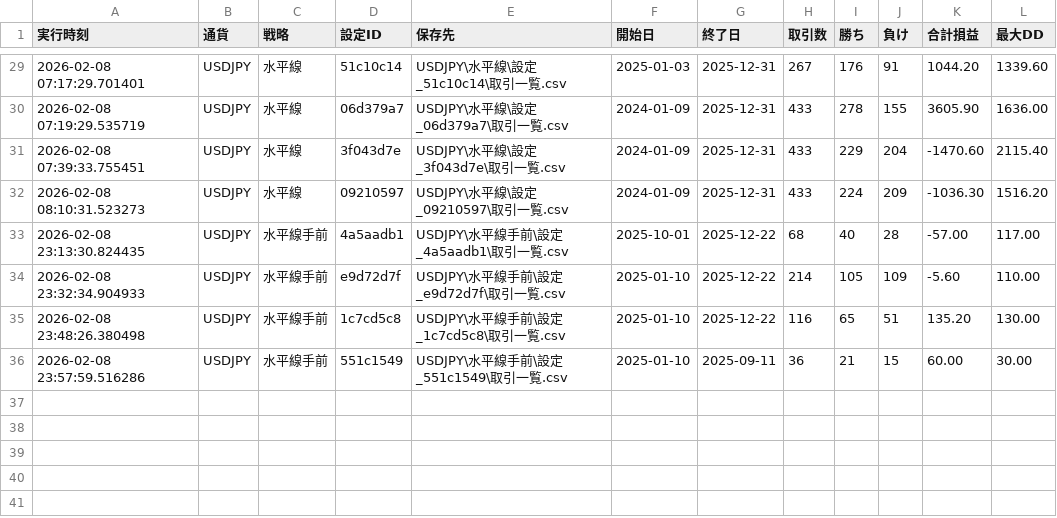
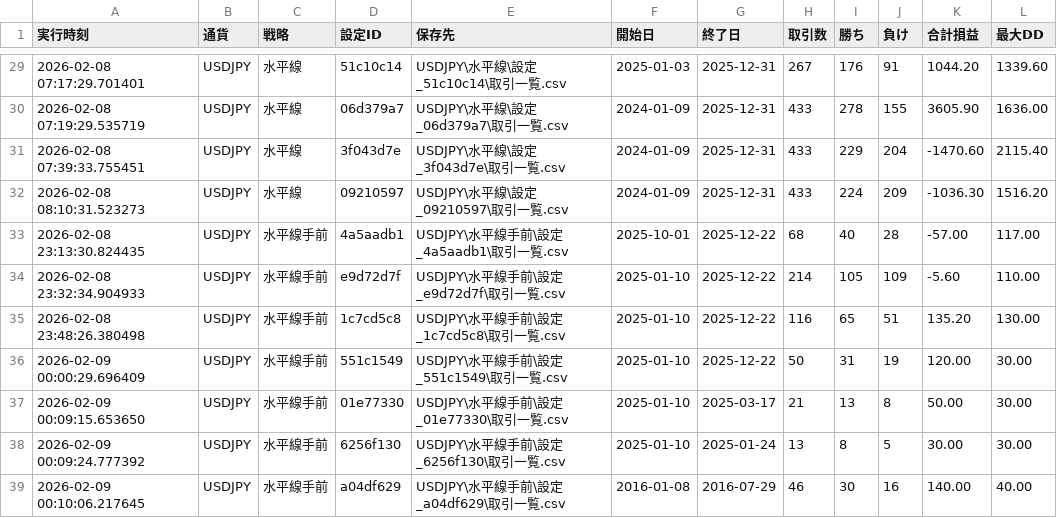
Before and after one commit to umedademu/backtester1, a CSV file: results/index.csv, drawn as a sheet; only a part is shown, gaps mark what is left out.

```diff
--- a/results/index.csv
+++ b/results/index.csv
@@ -35,2 +35,5 @@
 2026-02-08 23:48:26.380498,USDJPY,水平線手前,1c7cd5c8,USDJPY\水平線手前\設定_1c7cd5c8\取引一覧.csv,2025-01-10,2025-12-22,116,65,51,135.20,130.00
-2026-02-08 23:57:59.516286,USDJPY,水平線手前,551c1549,USDJPY\水平線手前\設定_551c1549\取引一覧.csv,2025-01-10,2025-09-11,36,21,15,60.00,30.00
+2026-02-09 00:00:29.696409,USDJPY,水平線手前,551c1549,USDJPY\水平線手前\設定_551c1549\取引一覧.csv,2025-01-10,2025-12-22,50,31,19,120.00,30.00
+2026-02-09 00:09:15.653650,USDJPY,水平線手前,01e77330,USDJPY\水平線手前\設定_01e77330\取引一覧.csv,2025-01-10,2025-03-17,21,13,8,50.00,30.00
+2026-02-09 00:09:24.777392,USDJPY,水平線手前,6256f130,USDJPY\水平線手前\設定_6256f130\取引一覧.csv,2025-01-10,2025-01-24,13,8,5,30.00,30.00
+2026-02-09 00:10:06.217645,USDJPY,水平線手前,a04df629,USDJPY\水平線手前\設定_a04df629\取引一覧.csv,2016-01-08,2016-07-29,46,30,16,140.00,40.00
```
Also changed, not shown: results/USDJPY/水平線手前/設定_551c1549/ナンピン詳細.csv, results/USDJPY/水平線手前/設定_551c1549/取引一覧.csv, 16 other files.
